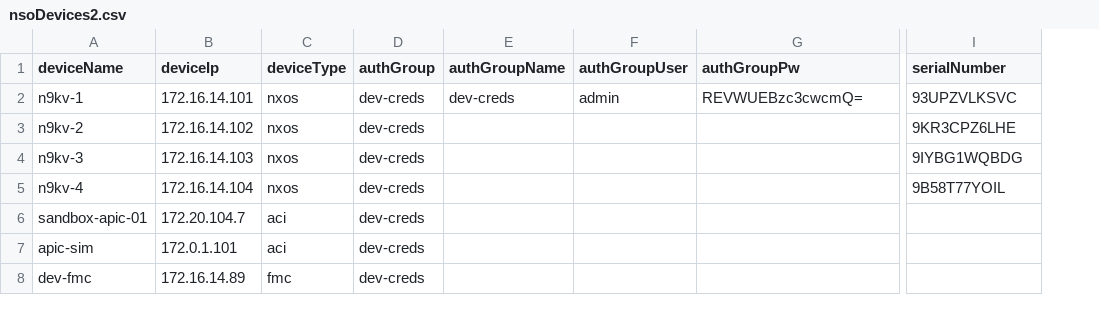
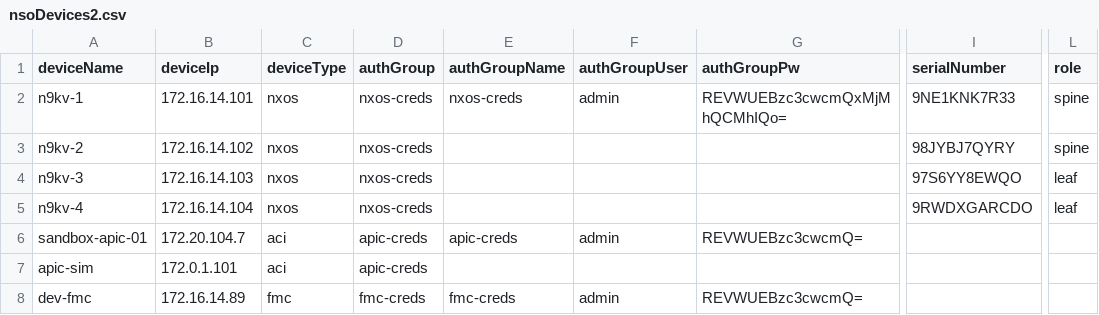
Before and after one commit to jc3943/gl-cml, a CSV file: vars/master/nso/nsoDevices2.csv, drawn as a sheet; only a part is shown, gaps mark what is left out; the diff names each change by its address in the sheet, - before the commit and + after, or states it on an @@ line.

```diff
--- a/vars/master/nso/nsoDevices2.csv
+++ b/vars/master/nso/nsoDevices2.csv
+column L (role), rows 2-5: spine | spine | leaf | leaf
-D2:D5 (authGroup): dev-creds
+D2:D5 (authGroup): nxos-creds
-E2 (authGroupName): dev-creds
+E2 (authGroupName): nxos-creds
-G2 (authGroupPw): REVWUEBzc3cwcmQ=
+G2 (authGroupPw): REVWUEBzc3cwcmQxMjMhQCMhIQo=
-I2 (serialNumber): 93UPZVLKSVC
+I2 (serialNumber): 9NE1KNK7R33
-I3 (serialNumber): 9KR3CPZ6LHE
+I3 (serialNumber): 98JYBJ7QYRY
-I4 (serialNumber): 9IYBG1WQBDG
+I4 (serialNumber): 97S6YY8EWQO
-I5 (serialNumber): 9B58T77YOIL
+I5 (serialNumber): 9RWDXGARCDO
-D6:D7 (authGroup): dev-creds
+D6:D7 (authGroup): apic-creds
-E6 (authGroupName): (empty)
+E6 (authGroupName): apic-creds
-F6 (authGroupUser): (empty)
+F6 (authGroupUser): admin
-G6 (authGroupPw): (empty)
+G6 (authGroupPw): REVWUEBzc3cwcmQ=
-D8 (authGroup): dev-creds
+D8 (authGroup): fmc-creds
-E8 (authGroupName): (empty)
+E8 (authGroupName): fmc-creds
-F8 (authGroupUser): (empty)
+F8 (authGroupUser): admin
-G8 (authGroupPw): (empty)
+G8 (authGroupPw): REVWUEBzc3cwcmQ=
```
Also changed, not shown: 5 other files.
